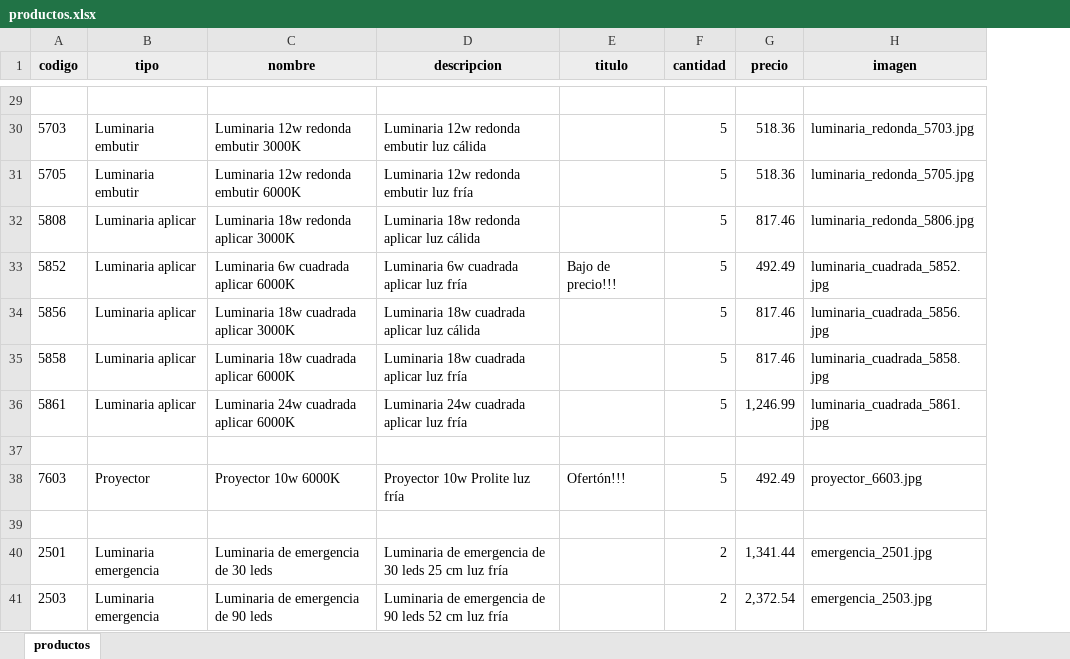
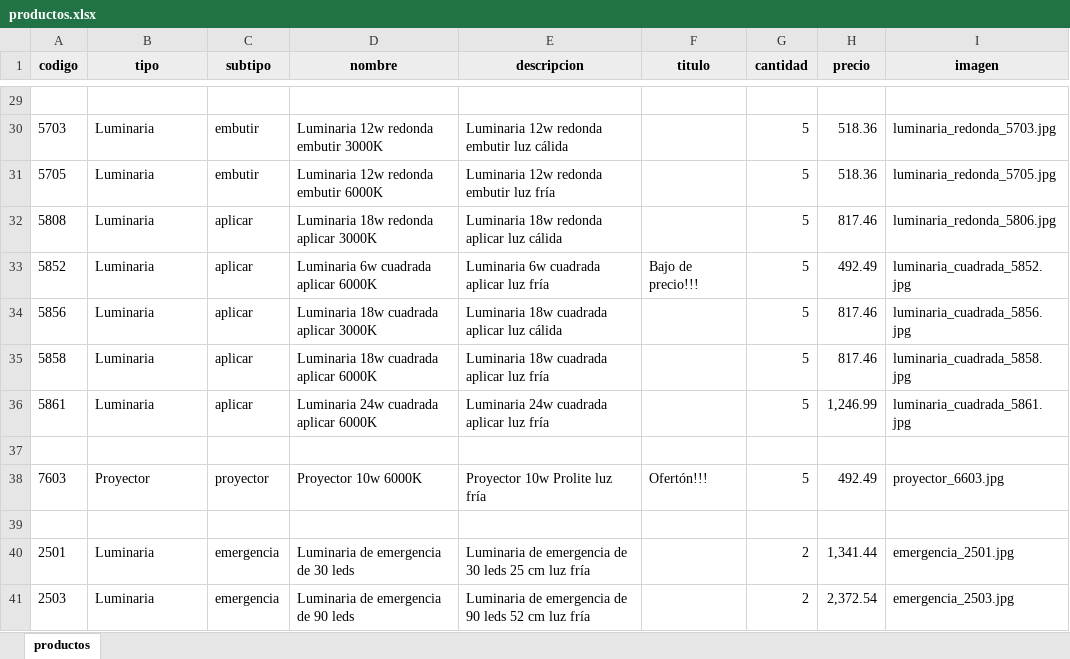
Before and after one commit to fmancevich/proyecto-final-react, an Excel workbook: public/data/productos.xlsx, sheet productos, drawn as a sheet; only a part is shown, gaps mark what is left out; values as stored, in another font and other column widths than the file's, no borders; the diff covers the shown part only; the diff names each change by its address in the sheet, - before the commit and + after, or states it on an @@ line.

Commit message:
Primera Entrega del Proyecto Final

```diff
--- a/public/data/productos.xlsx (sheet productos)
+++ b/public/data/productos.xlsx (sheet productos)
+column C (subtipo), rows 30-41: embutir | embutir | aplicar | aplicar | aplicar | aplicar | aplicar |  | proyector |  | emergencia | emergencia
-B30:B31 (tipo): Luminaria embutir
+B30:B31 (tipo): Luminaria
-B32:B36 (tipo): Luminaria aplicar
+B32:B36 (tipo): Luminaria
-B40:B41 (tipo): Luminaria emergencia
+B40:B41 (tipo): Luminaria
```
Also changed, not shown: 20 edited cells and cell formats elsewhere in this sheet, 21 other files.
